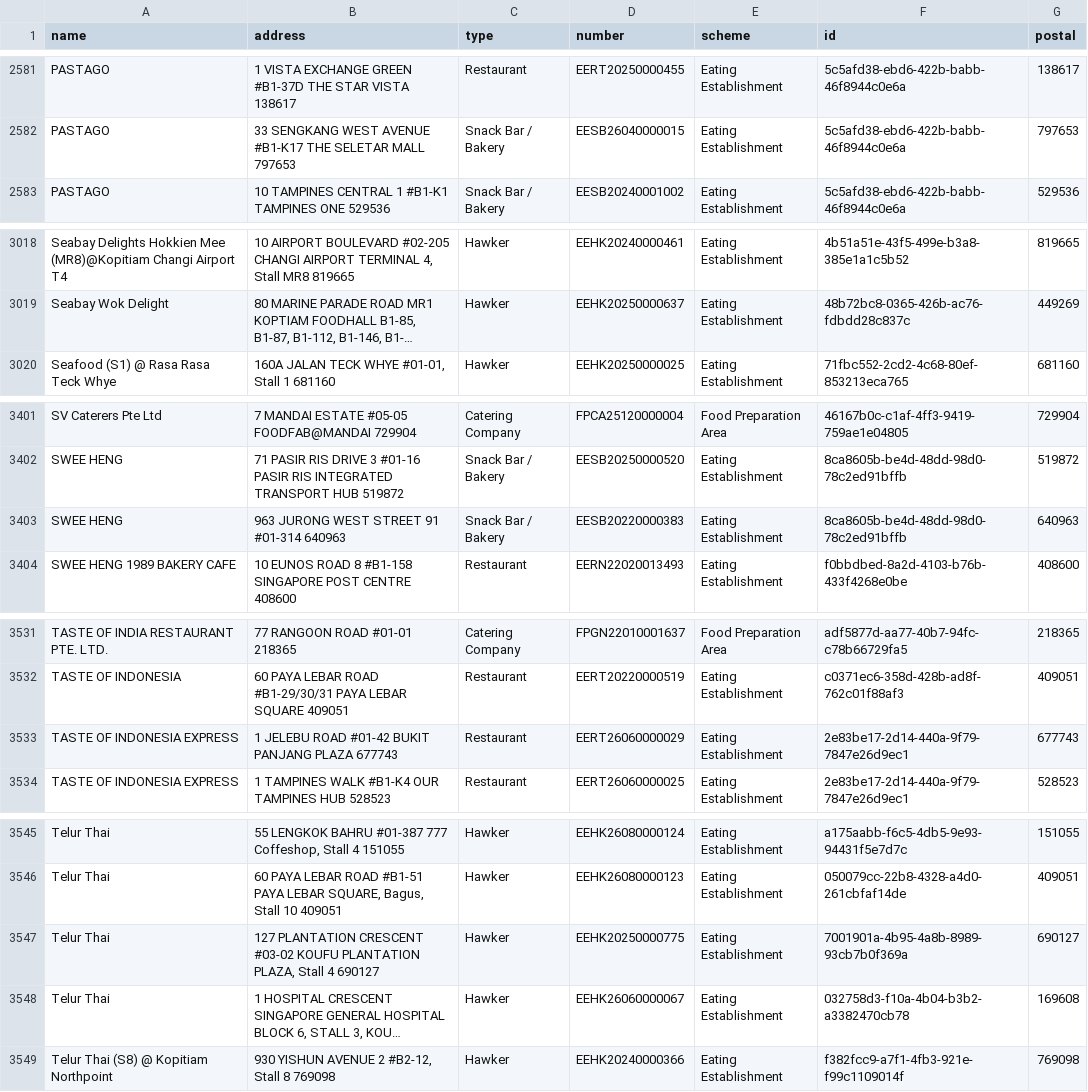
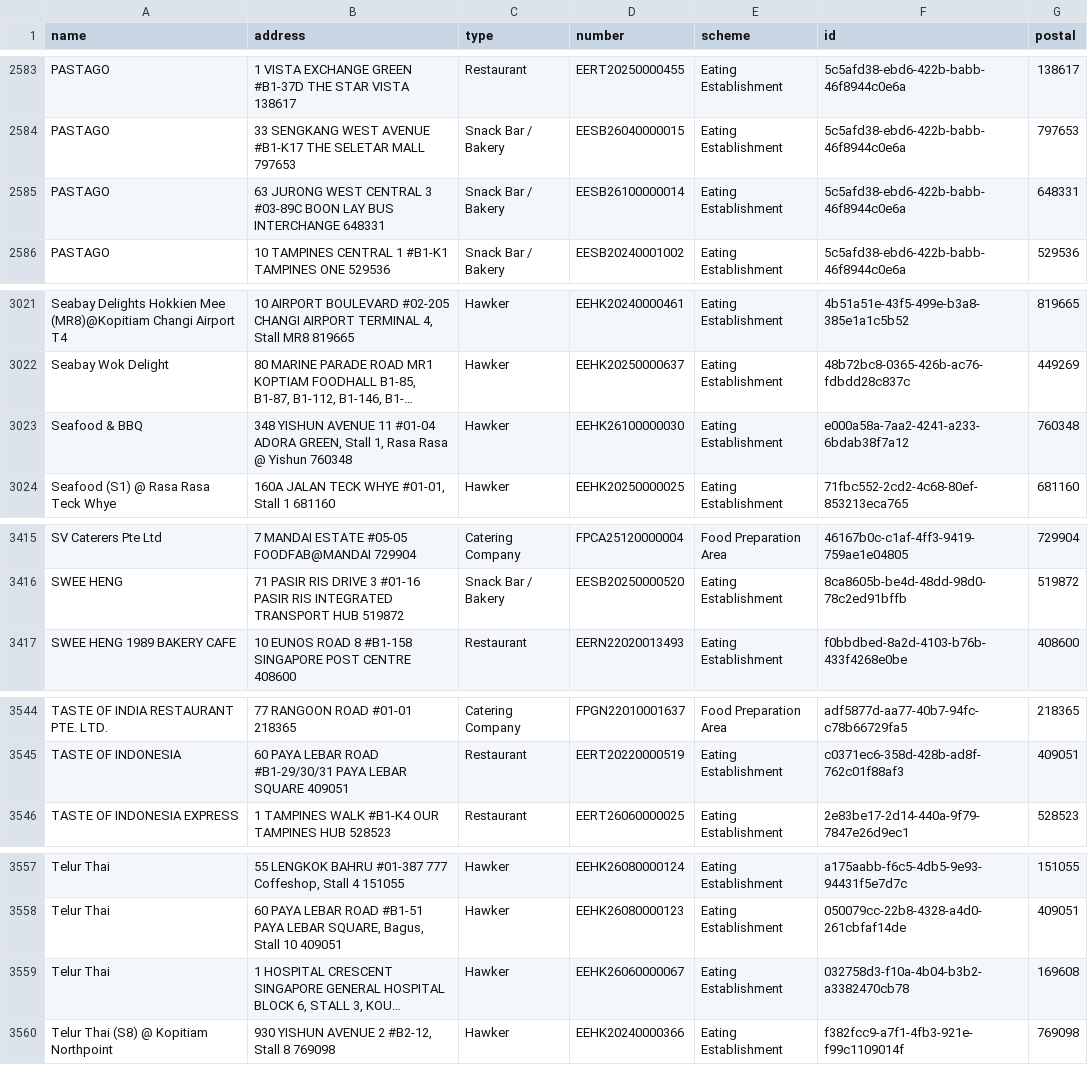
Before and after one commit to zootato/singapore-halal-establishments, a CSV file: halal_establishments.csv, drawn as a sheet; only a part is shown, gaps mark what is left out; long unchanged cells end in …; removed rows and columns are numbered as before the commit, all else as after; the diff covers the shown part only; the diff names each change by its address in the sheet, - before the commit and + after, or states it on an @@ line.

```diff
--- a/halal_establishments.csv
+++ b/halal_establishments.csv
+row 2585: PASTAGO | 63 JURONG WEST CENTRAL 3 #03-89C BOON LAY BUS INTERCHANGE 648331 | Snack Bar / Bakery | EESB26100000014 | Eating Establishment | 5c5afd38-ebd6-422b-babb-46f8944c0e6a | 648331
+row 3023: Seafood & BBQ | 348 YISHUN AVENUE 11 #01-04 ADORA GREEN, Stall 1, Rasa Rasa @ Yishun 760348 | Hawker | EEHK26100000030 | Eating Establishment | e000a58a-7aa2-4241-a233-6bdab38f7a12 | 760348
-row 3403: SWEE HENG | 963 JURONG WEST STREET 91 #01-314 640963 | Snack Bar / Bakery | EESB20220000383 | Eating Establishment | 8ca8605b-be4d-48dd-98d0-78c2ed91bffb | 640963
-row 3533: TASTE OF INDONESIA EXPRESS | 1 JELEBU ROAD #01-42 BUKIT PANJANG PLAZA 677743 | Restaurant | EERT26060000029 | Eating Establishment | 2e83be17-2d14-440a-9f79-7847e26d9ec1 | 677743
-row 3547: Telur Thai | 127 PLANTATION CRESCENT #03-02 KOUFU PLANTATION PLAZA, Stall 4 690127 | Hawker | EEHK20250000775 | Eating Establishment | 7001901a-4b95-4a8b-8989-93cb7b0f369a | 690127
```
Also changed, not shown: 13 added rows, 1 removed row and 2 moved rows elsewhere in this file, 3 other files.
